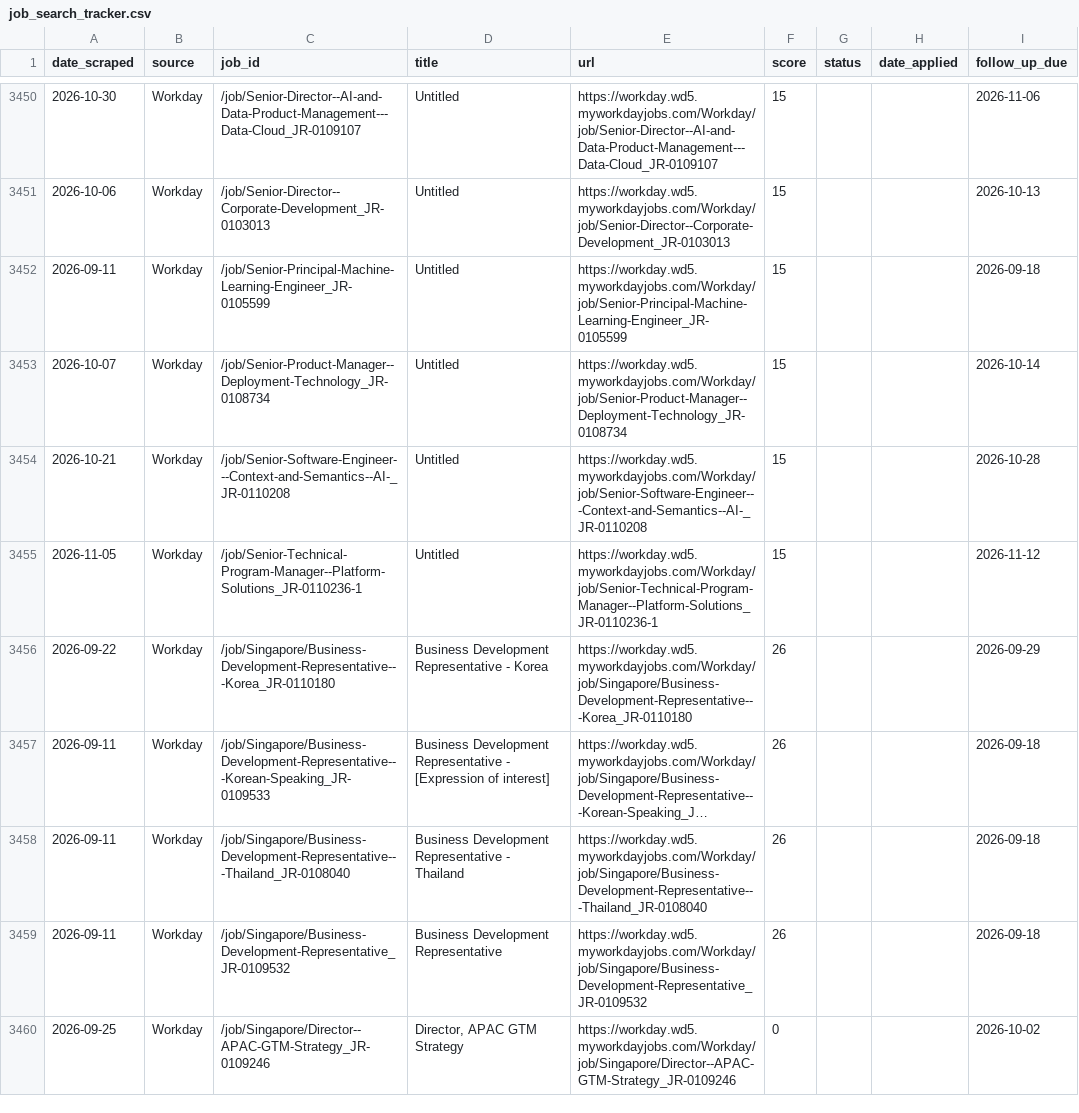
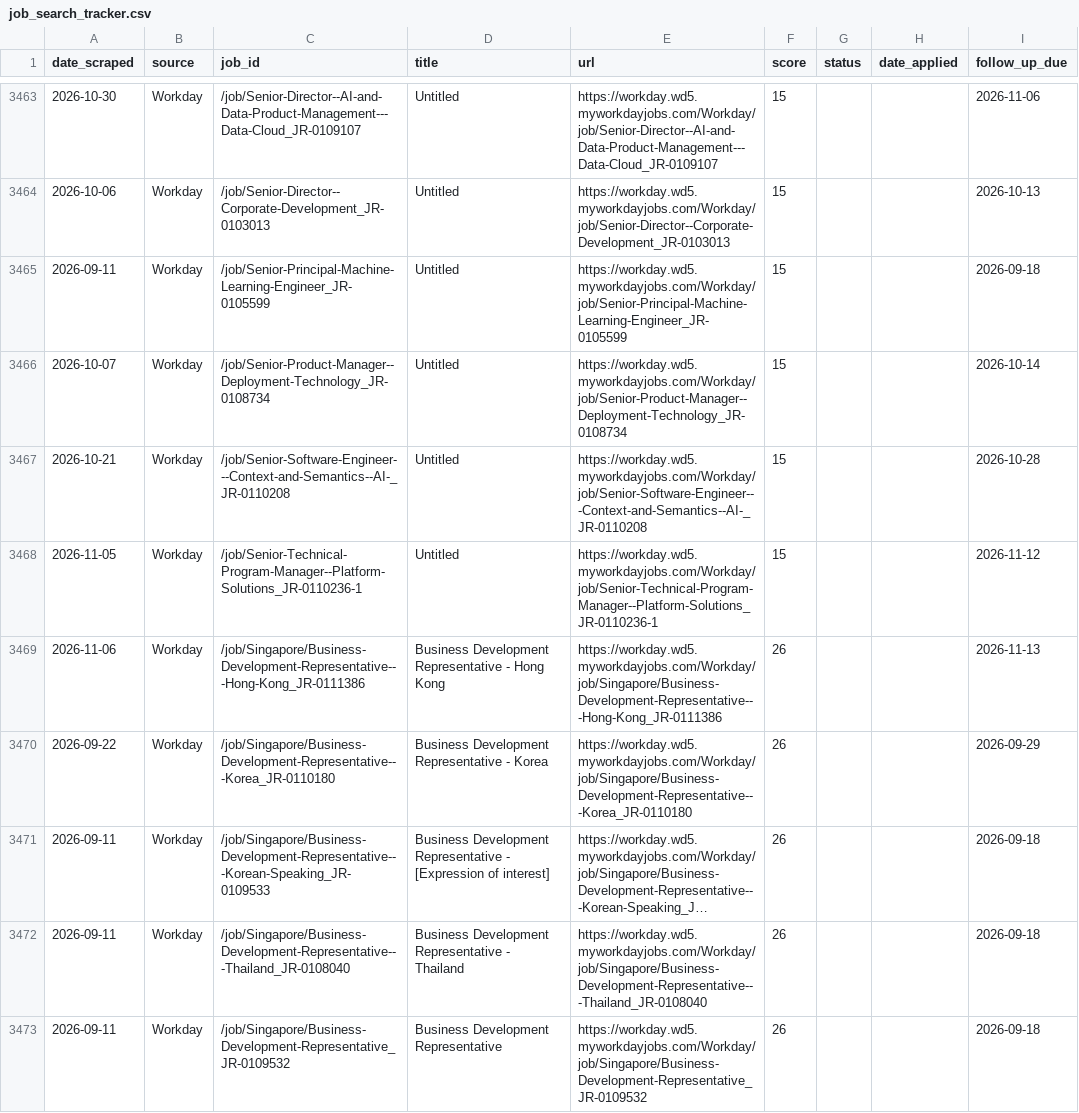
Before and after one commit to niiadjei7/job_monitor, a CSV file: job_search_tracker.csv, drawn as a sheet; only a part is shown, gaps mark what is left out; the shorter side is filled out with more unchanged rows; long unchanged cells end in …; the diff covers the shown part only.

```diff
--- a/job_search_tracker.csv
+++ b/job_search_tracker.csv
@@ -3455,2 +3468,3 @@ date_scraped,source,job_id,title,url,score,status,date_applied,follow_up_due
 2026-11-05,Workday,/job/Senior-Technical-Program-Manager--Platform-Solutions_JR-0110236-1,Untitled,https://workday.wd5.myworkdayjobs.com/Workday/job/Senior-Technical-Program-Manager--Platform-Solutions_JR-0110236-1,15,,,2026-11-12
+2026-11-06,Workday,/job/Singapore/Business-Development-Representative---Hong-Kong_JR-0111386,Business Development Representative - Hong Kong,https://workday.wd5.myworkdayjobs.com/Workday/job/Singapore/Business-Development-Representative---Hong-Kong_JR-0111386,26,,,2026-11-13
 2026-09-22,Workday,/job/Singapore/Business-Development-Representative---Korea_JR-0110180,Business Development Representative - Korea,https://workday.wd5.myworkdayjobs.com/Workday/job/Singapore/Business-Development-Representative---Korea_JR-0110180,26,,,2026-09-29
```
Also changed, not shown: 20 added rows and 2 edited cells elsewhere in this file, 1 other file.
